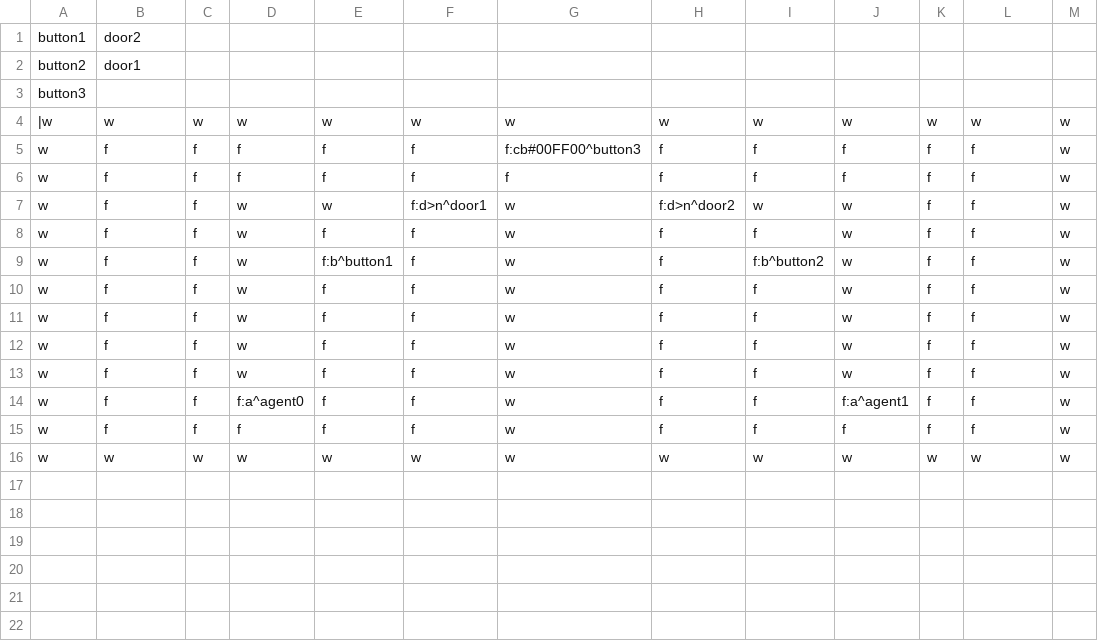
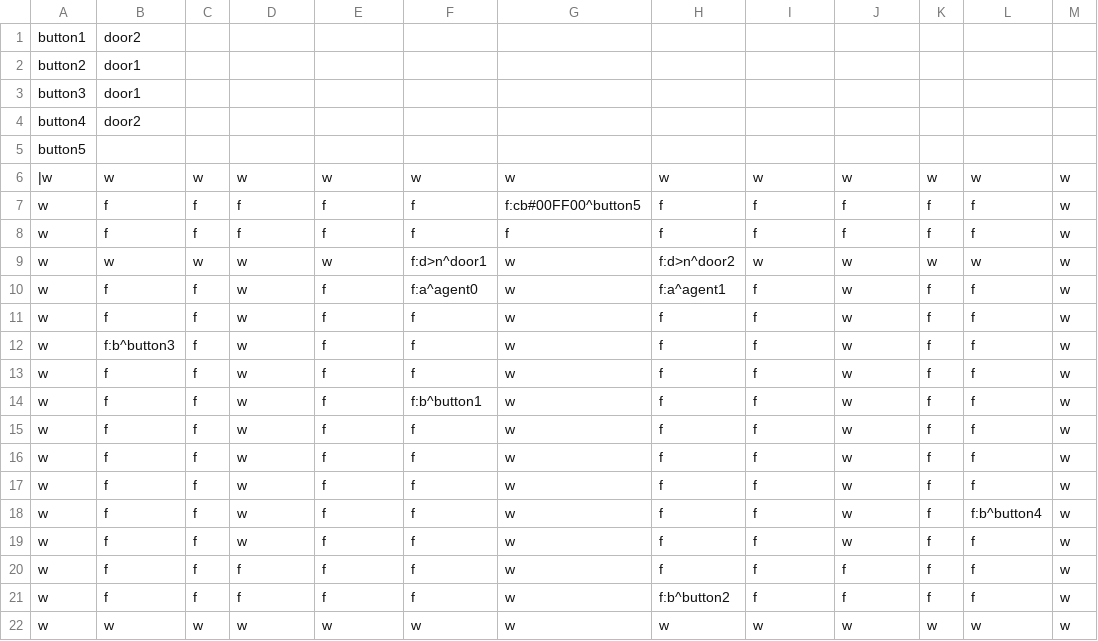
Before and after one commit to carreirabruno/Dissertation_BrunoCarreira_iv4XR, a CSV file: target/test-classes/levels/bruno_scenario2_2.csv, drawn as a sheet; removed rows and columns are numbered as before the commit, all else as after; the diff names each change by its address in the sheet, - before the commit and + after, or states it on an @@ line.

```diff
--- a/target/test-classes/levels/bruno_scenario2_2.csv
+++ b/target/test-classes/levels/bruno_scenario2_2.csv
-B3: (empty)
+B3: door1
+row 4: button4 | door2
+row 5: button5
-G7: f:cb#00FF00^button3
+G7: f:cb#00FF00^button5
+row 9: w | w | w | w | w | f:d>n^door1 | w | f:d>n^door2 | w | w | w | w | w
-E10: w
+E10: f
-F10: f:d>n^door1
+F10: f:a^agent0
-H10: f:d>n^door2
+H10: f:a^agent1
-I10: w
+I10: f
+row 12: w | f:b^button3 | f | w | f | f | w | f | f | w | f | f | w
-E13: f:b^button1
+E13: f
-I13: f:b^button2
+I13: f
+row 14: w | f | f | w | f | f:b^button1 | w | f | f | w | f | f | w
+row 18: w | f | f | w | f | f | w | f | f | w | f | f:b^button4 | w
-row 14: w | f | f | f:a^agent0 | f | f | w | f | f | f:a^agent1 | f | f | w
+row 21: w | f | f | f | f | f | w | f:b^button2 | f | f | f | f | w
```
Also changed, not shown: 15 other files.
